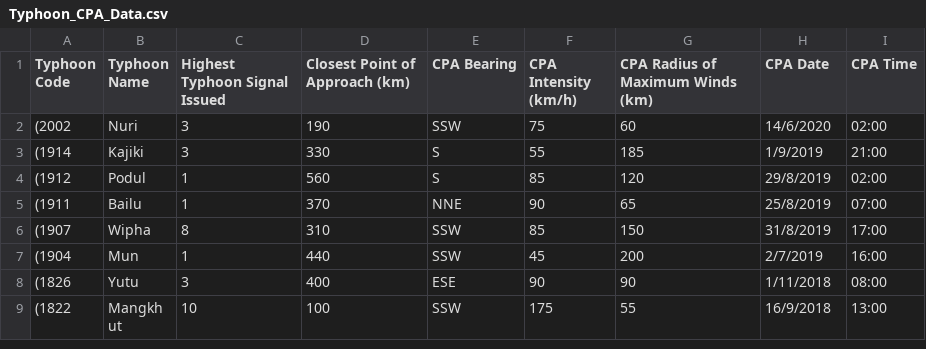
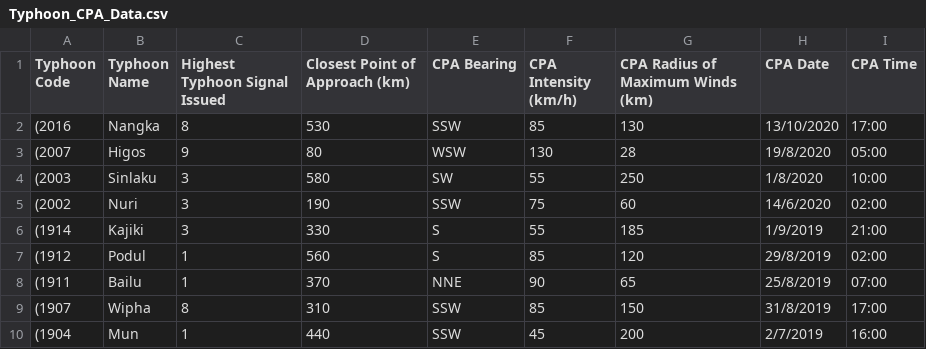
Before and after one commit to Luigi728/INFO_2950, a CSV file: Typhoon_CPA_Data.csv, drawn as a sheet; only a part is shown; the shorter side is filled out with more unchanged rows.

```diff
--- a/Typhoon_CPA_Data.csv
+++ b/Typhoon_CPA_Data.csv
@@ -1,2 +1,5 @@
 Typhoon Code,Typhoon Name,Highest Typhoon Signal Issued,Closest Point of Approach (km),CPA Bearing,CPA Intensity (km/h),CPA Radius of Maximum Winds (km),CPA Date,CPA Time
+(2016,Nangka,8,530,SSW,85,130,13/10/2020,17:00
+(2007,Higos,9,80,WSW,130,28,19/8/2020,05:00
+(2003,Sinlaku,3,580,SW,55,250,1/8/2020,10:00
 (2002,Nuri,3,190,SSW,75,60,14/6/2020,02:00
```
Also changed, not shown: Ten_Min_Windspeed_Data_Output.csv, Windspeed_Ratio_To_HK_Average_Output.csv, 3 other files.
